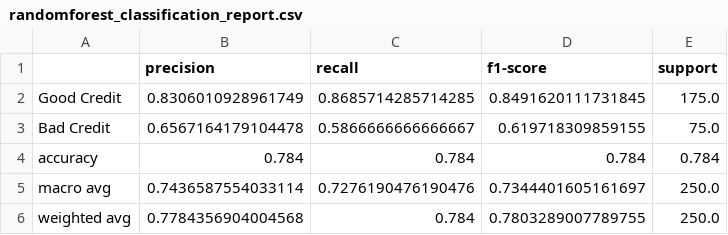
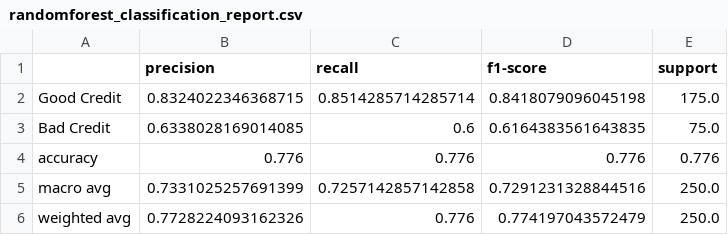
Before and after one commit to DSCI-310-2025/dsci-310-python-group-1-pipeline-pythons, a CSV file: results/models/randomforest_classification_report.csv, drawn as a sheet.

```diff
--- a/results/models/randomforest_classification_report.csv
+++ b/results/models/randomforest_classification_report.csv
@@ -1,6 +1,6 @@
 ,precision,recall,f1-score,support
-Good Credit,0.8306010928961749,0.8685714285714285,0.8491620111731845,175.0
-Bad Credit,0.6567164179104478,0.5866666666666667,0.619718309859155,75.0
-accuracy,0.784,0.784,0.784,0.784
-macro avg,0.7436587554033114,0.7276190476190476,0.7344401605161697,250.0
-weighted avg,0.7784356904004568,0.784,0.7803289007789755,250.0
+Good Credit,0.8324022346368715,0.8514285714285714,0.8418079096045198,175.0
+Bad Credit,0.6338028169014085,0.6,0.6164383561643835,75.0
+accuracy,0.776,0.776,0.776,0.776
+macro avg,0.7331025257691399,0.7257142857142858,0.7291231328844516,250.0
+weighted avg,0.7728224093162326,0.776,0.774197043572479,250.0
```
Also changed, not shown: data/processed/german_processed.csv, results/eda/summary_statistics.csv, 15 other files.
